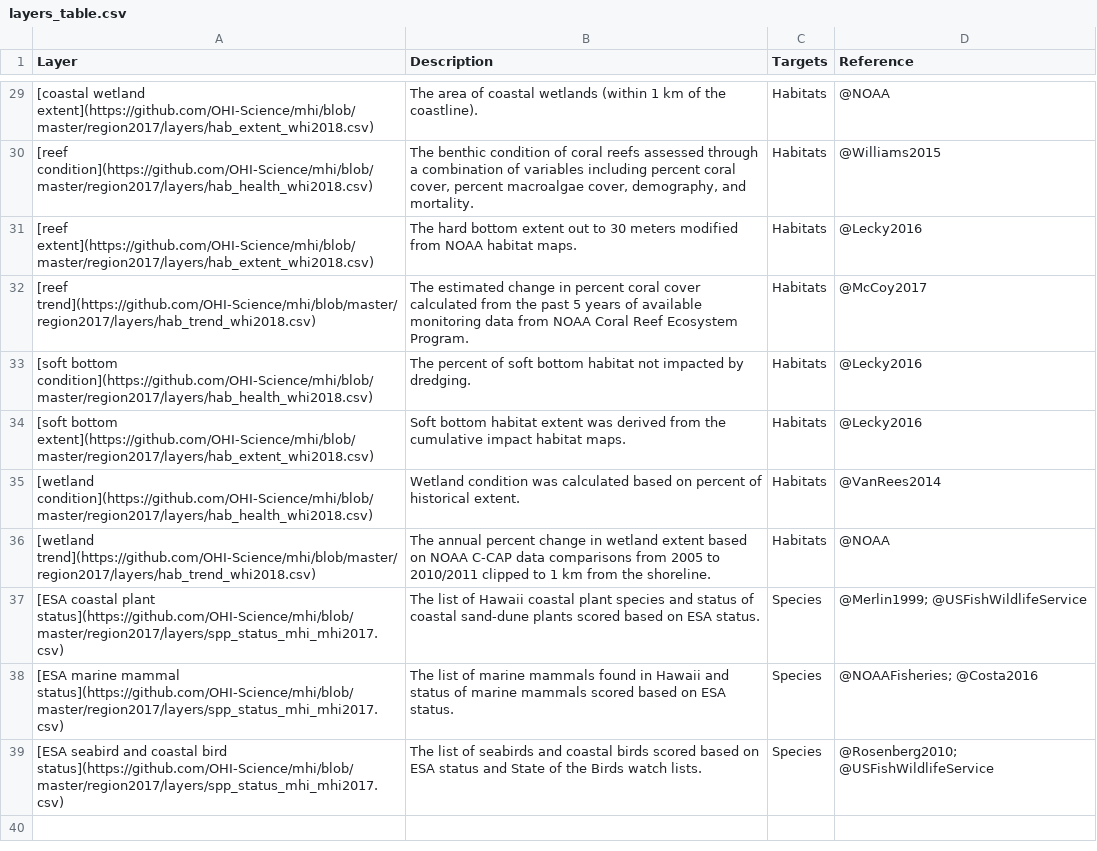
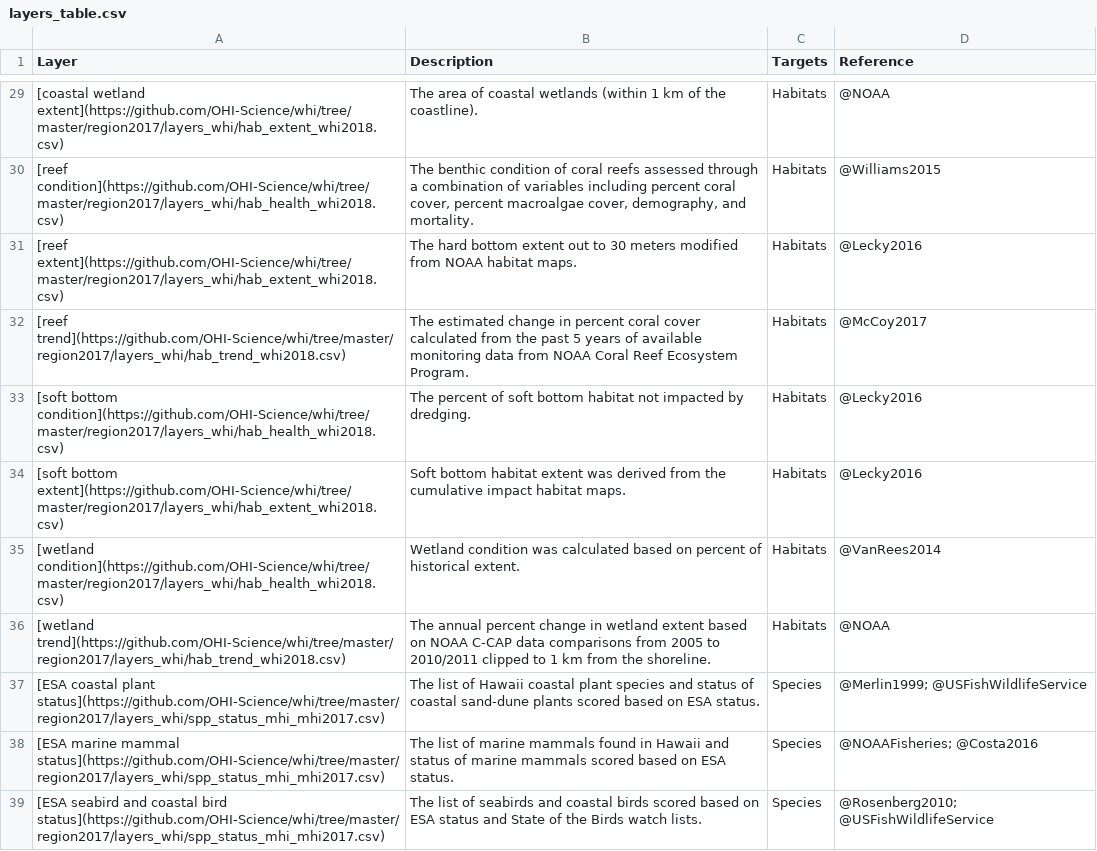
Before and after one commit to OHI-Science/whi, a CSV file: region2017/conf/web/layers_table.csv, drawn as a sheet; only a part is shown, gaps mark what is left out; the diff covers the shown part only.

Commit message:
data link on github not correct, updating so website links work

```diff
--- a/region2017/conf/web/layers_table.csv
+++ b/region2017/conf/web/layers_table.csv
@@ -29,11 +29,11 @@ Layer,Description,Targets,Reference
-[coastal wetland extent](https://github.com/OHI-Science/mhi/blob/master/region2017/layers/hab_extent_whi2018.csv),The area of coastal wetlands (within 1 km of the coastline).,Habitats,@NOAA
-[reef condition](https://github.com/OHI-Science/mhi/blob/master/region2017/layers/hab_health_whi2018.csv),"The benthic condition of coral reefs assessed through a combination of variables including percent coral cover, percent macroalgae cover, demography, and mortality.",Habitats,@Williams2015
-[reef extent](https://github.com/OHI-Science/mhi/blob/master/region2017/layers/hab_extent_whi2018.csv),The hard bottom extent out to 30 meters modified from NOAA habitat maps.,Habitats,@Lecky2016
-[reef trend](https://github.com/OHI-Science/mhi/blob/master/region2017/layers/hab_trend_whi2018.csv),The estimated change in percent coral cover calculated from the past 5 years of available monitoring data from NOAA Coral Reef Ecosystem Program.,Habitats,@McCoy2017
-[soft bottom condition](https://github.com/OHI-Science/mhi/blob/master/region2017/layers/hab_health_whi2018.csv),The percent of soft bottom habitat not impacted by dredging.,Habitats,@Lecky2016
-[soft bottom extent](https://github.com/OHI-Science/mhi/blob/master/region2017/layers/hab_extent_whi2018.csv),Soft bottom habitat extent was derived from the cumulative impact habitat maps.,Habitats,@Lecky2016
-[wetland condition](https://github.com/OHI-Science/mhi/blob/master/region2017/layers/hab_health_whi2018.csv),Wetland condition was calculated based on percent of historical extent.,Habitats,@VanRees2014
-[wetland trend](https://github.com/OHI-Science/mhi/blob/master/region2017/layers/hab_trend_whi2018.csv),The annual percent change in wetland extent based on NOAA C-CAP data comparisons from 2005 to 2010/2011 clipped to 1 km from the shoreline.,Habitats,@NOAA
-[ESA coastal plant status](https://github.com/OHI-Science/mhi/blob/master/region2017/layers/spp_status_mhi_mhi2017.csv),The list of Hawaii coastal plant species and status of coastal sand-dune plants scored based on ESA status.,Species,@Merlin1999; @USFishWildlifeService
-[ESA marine mammal status](https://github.com/OHI-Science/mhi/blob/master/region2017/layers/spp_status_mhi_mhi2017.csv),The list of marine mammals found in Hawaii and status of marine mammals scored based on ESA status.,Species,@NOAAFisheries; @Costa2016
-[ESA seabird and coastal bird status](https://github.com/OHI-Science/mhi/blob/master/region2017/layers/spp_status_mhi_mhi2017.csv),The list of seabirds and coastal birds scored based on ESA status and State of the Birds watch lists.,Species,@Rosenberg2010; @USFishWildlifeService
+[coastal wetland extent](https://github.com/OHI-Science/whi/tree/master/region2017/layers_whi/hab_extent_whi2018.csv),The area of coastal wetlands (within 1 km of the coastline).,Habitats,@NOAA
+[reef condition](https://github.com/OHI-Science/whi/tree/master/region2017/layers_whi/hab_health_whi2018.csv),"The benthic condition of coral reefs assessed through a combination of variables including percent coral cover, percent macroalgae cover, demography, and mortality.",Habitats,@Williams2015
+[reef extent](https://github.com/OHI-Science/whi/tree/master/region2017/layers_whi/hab_extent_whi2018.csv),The hard bottom extent out to 30 meters modified from NOAA habitat maps.,Habitats,@Lecky2016
+[reef trend](https://github.com/OHI-Science/whi/tree/master/region2017/layers_whi/hab_trend_whi2018.csv),The estimated change in percent coral cover calculated from the past 5 years of available monitoring data from NOAA Coral Reef Ecosystem Program.,Habitats,@McCoy2017
+[soft bottom condition](https://github.com/OHI-Science/whi/tree/master/region2017/layers_whi/hab_health_whi2018.csv),The percent of soft bottom habitat not impacted by dredging.,Habitats,@Lecky2016
+[soft bottom extent](https://github.com/OHI-Science/whi/tree/master/region2017/layers_whi/hab_extent_whi2018.csv),Soft bottom habitat extent was derived from the cumulative impact habitat maps.,Habitats,@Lecky2016
+[wetland condition](https://github.com/OHI-Science/whi/tree/master/region2017/layers_whi/hab_health_whi2018.csv),Wetland condition was calculated based on percent of historical extent.,Habitats,@VanRees2014
+[wetland trend](https://github.com/OHI-Science/whi/tree/master/region2017/layers_whi/hab_trend_whi2018.csv),The annual percent change in wetland extent based on NOAA C-CAP data comparisons from 2005 to 2010/2011 clipped to 1 km from the shoreline.,Habitats,@NOAA
+[ESA coastal plant status](https://github.com/OHI-Science/whi/tree/master/region2017/layers_whi/spp_status_mhi_mhi2017.csv),The list of Hawaii coastal plant species and status of coastal sand-dune plants scored based on ESA status.,Species,@Merlin1999; @USFishWildlifeService
+[ESA marine mammal status](https://github.com/OHI-Science/whi/tree/master/region2017/layers_whi/spp_status_mhi_mhi2017.csv),The list of marine mammals found in Hawaii and status of marine mammals scored based on ESA status.,Species,@NOAAFisheries; @Costa2016
+[ESA seabird and coastal bird status](https://github.com/OHI-Science/whi/tree/master/region2017/layers_whi/spp_status_mhi_mhi2017.csv),The list of seabirds and coastal birds scored based on ESA status and State of the Birds watch lists.,Species,@Rosenberg2010; @USFishWildlifeService
```
Also changed, not shown: 27 edited cells elsewhere in this file, 2 other files.
